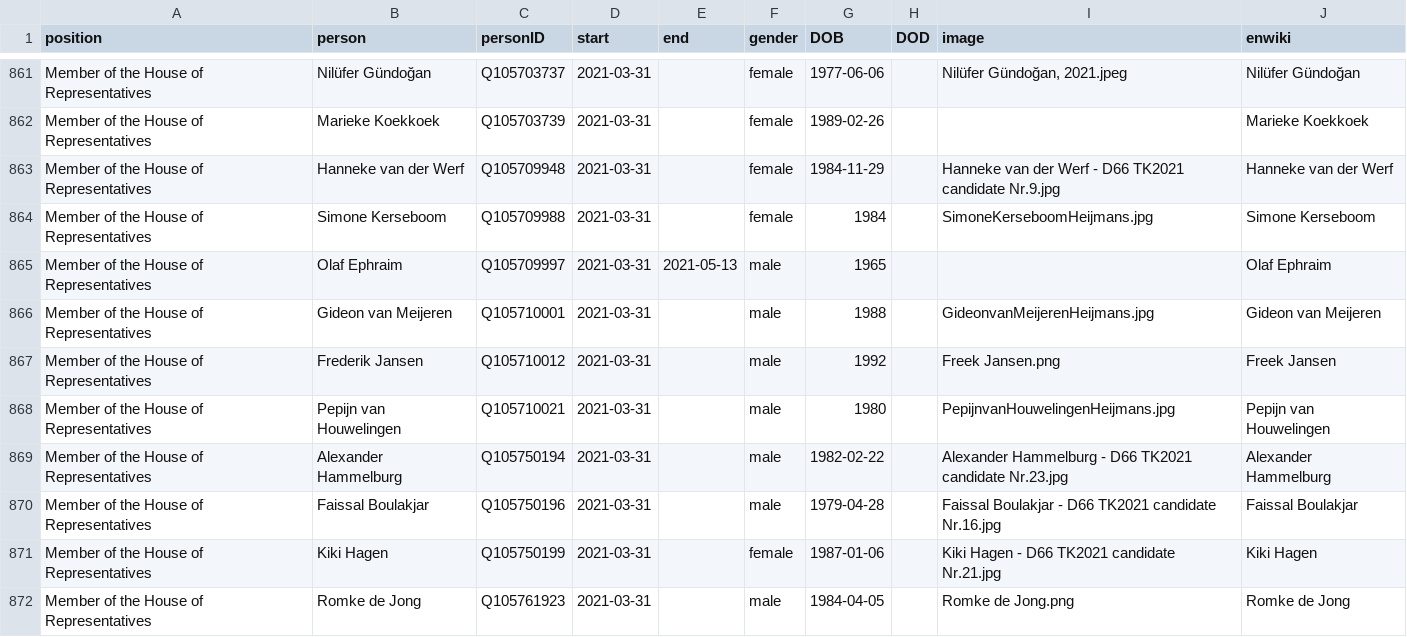
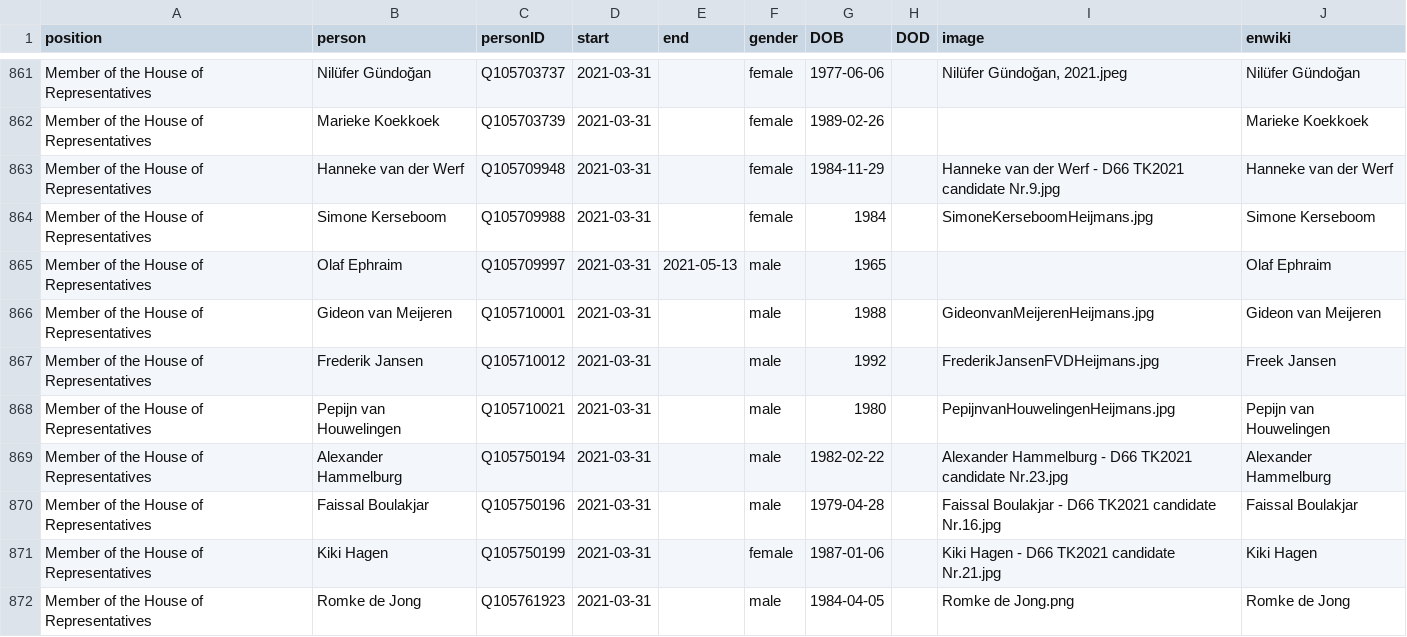
Before and after one commit to every-politician-scrapers/netherlands-cabinet, a CSV file: html/legislators.csv, drawn as a sheet; only a part is shown, gaps mark what is left out.

Commit message:
PCB update

```diff
--- a/html/legislators.csv
+++ b/html/legislators.csv
@@ -866,3 +866,3 @@ Member of the House of Representatives,Olaf Ephraim,Q105709997,2021-03-31,2021-0
 Member of the House of Representatives,Gideon van Meijeren,Q105710001,2021-03-31,,male,1988,,GideonvanMeijerenHeijmans.jpg,Gideon van Meijeren
-Member of the House of Representatives,Frederik Jansen,Q105710012,2021-03-31,,male,1992,,Freek Jansen.png,Freek Jansen
+Member of the House of Representatives,Frederik Jansen,Q105710012,2021-03-31,,male,1992,,FrederikJansenFVDHeijmans.jpg,Freek Jansen
 Member of the House of Representatives,Pepijn van Houwelingen,Q105710021,2021-03-31,,male,1980,,PepijnvanHouwelingenHeijmans.jpg,Pepijn van Houwelingen
```
